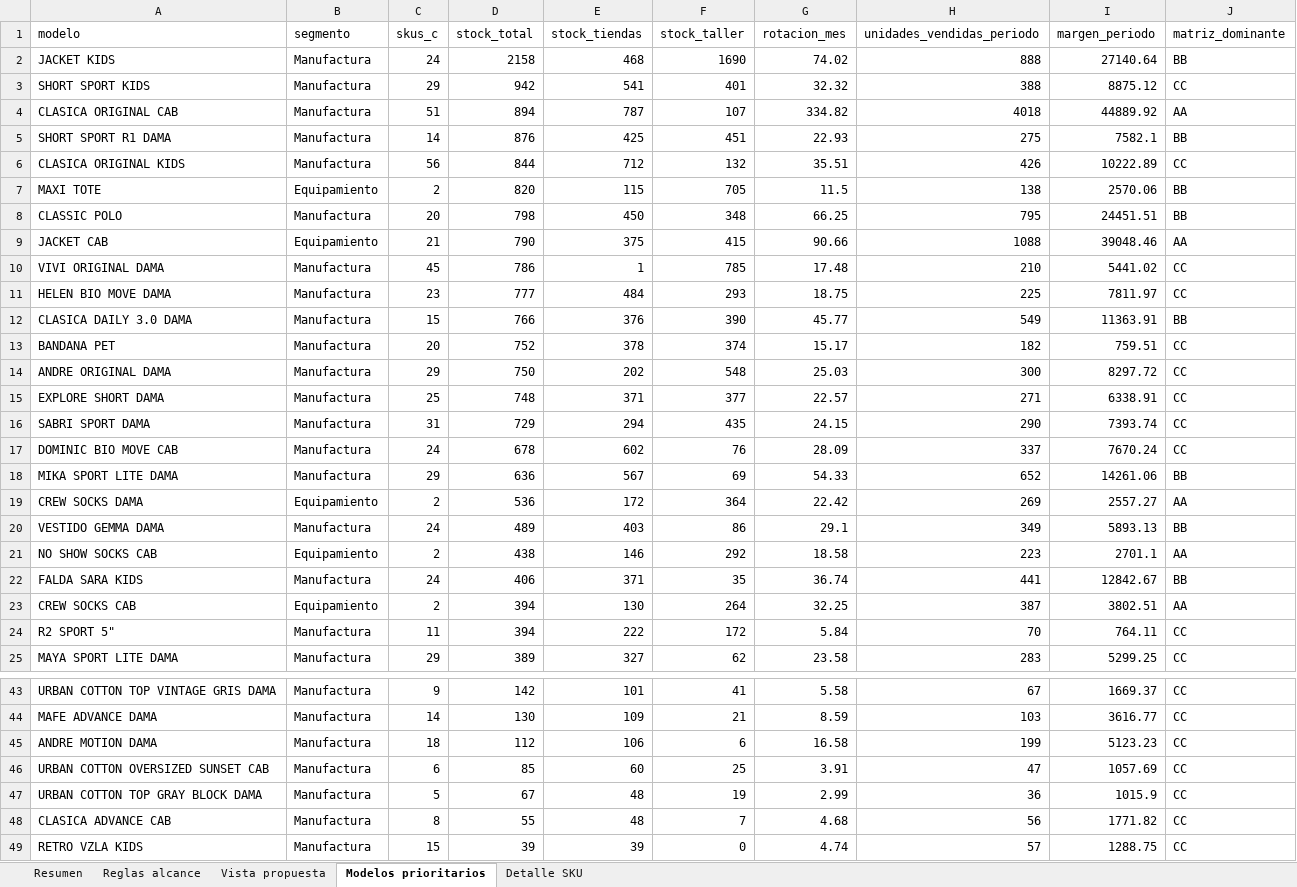
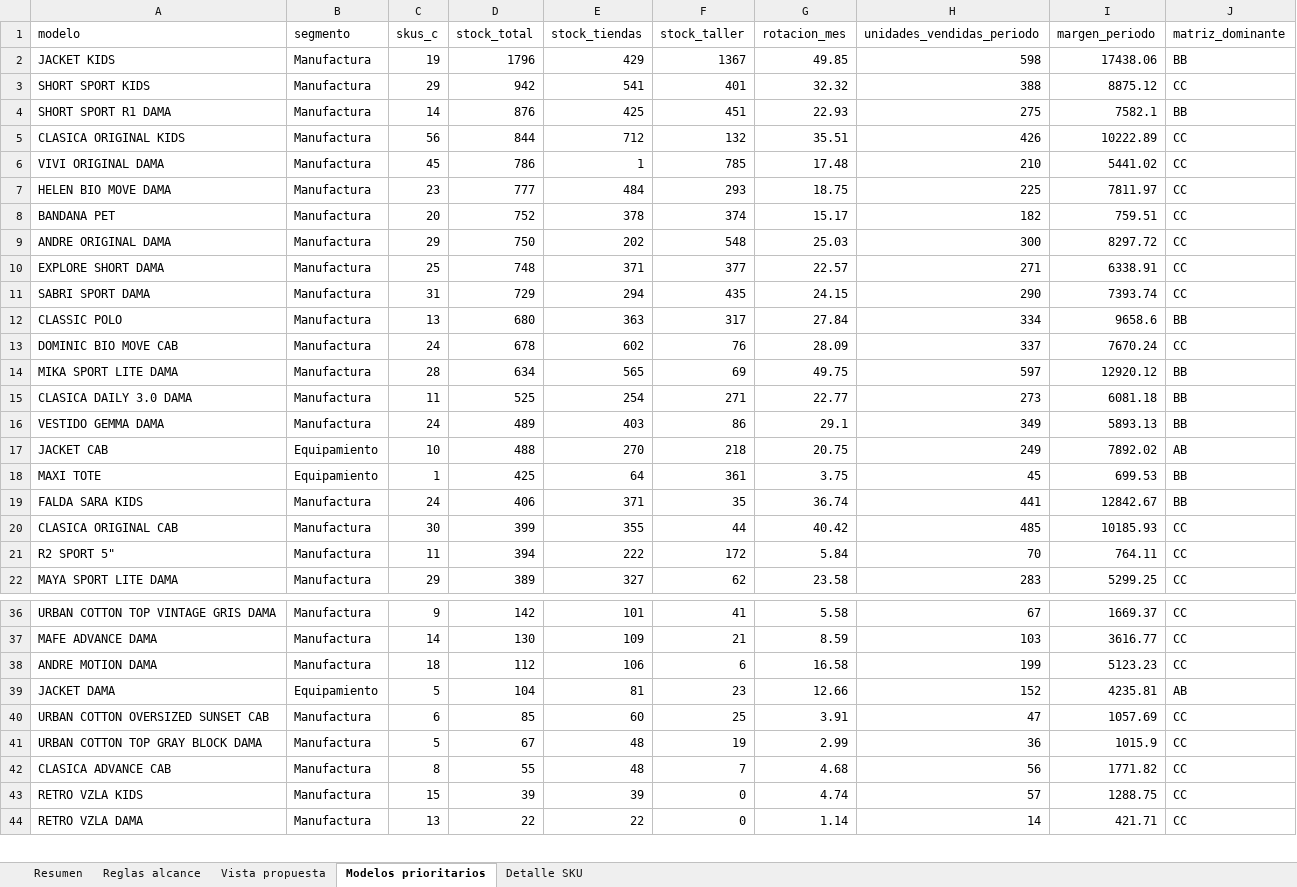
Before and after one commit to scm-svg/Data-Analyst, an Excel workbook: black-friday-categoria-c/BLACK_FRIDAY_PROPUESTA_CATEGORIA_C.xlsx, sheet Modelos prioritarios, drawn as a sheet; only a part is shown, gaps mark what is left out; the shorter side is filled out with more unchanged rows; values as stored, in another font and other column widths than the file's, no borders; removed rows and columns are numbered as before the commit, all else as after; the diff covers the shown part only; the diff names each change by its address in the sheet, - before the commit and + after, or states it on an @@ line.

```diff
--- a/black-friday-categoria-c/BLACK_FRIDAY_PROPUESTA_CATEGORIA_C.xlsx (sheet Modelos prioritarios)
+++ b/black-friday-categoria-c/BLACK_FRIDAY_PROPUESTA_CATEGORIA_C.xlsx (sheet Modelos prioritarios)
-C2 (skus_c): 24
+C2 (skus_c): 19
-D2 (stock_total): 2158
+D2 (stock_total): 1796
-E2 (stock_tiendas): 468
+E2 (stock_tiendas): 429
-F2 (stock_taller): 1690
+F2 (stock_taller): 1367
-G2 (rotacion_mes): 74.02
+G2 (rotacion_mes): 49.85
-H2 (unidades_vendidas_periodo): 888
+H2 (unidades_vendidas_periodo): 598
-I2 (margen_periodo): 27140.64
+I2 (margen_periodo): 17438.06
-row 4: CLASICA ORIGINAL CAB | Manufactura | 51 | 894 | 787 | 107 | 334.82 | 4018 | 44889.92 | AA
-row 7: MAXI TOTE | Equipamiento | 2 | 820 | 115 | 705 | 11.5 | 138 | 2570.06 | BB
-row 8: CLASSIC POLO | Manufactura | 20 | 798 | 450 | 348 | 66.25 | 795 | 24451.51 | BB
-row 9: JACKET CAB | Equipamiento | 21 | 790 | 375 | 415 | 90.66 | 1088 | 39048.46 | AA
-row 12: CLASICA DAILY 3.0 DAMA | Manufactura | 15 | 766 | 376 | 390 | 45.77 | 549 | 11363.91 | BB
+row 12: CLASSIC POLO | Manufactura | 13 | 680 | 363 | 317 | 27.84 | 334 | 9658.6 | BB
-C14 (skus_c): 29
+C14 (skus_c): 28
-D14 (stock_total): 636
+D14 (stock_total): 634
-E14 (stock_tiendas): 567
+E14 (stock_tiendas): 565
-G14 (rotacion_mes): 54.33
+G14 (rotacion_mes): 49.75
-H14 (unidades_vendidas_periodo): 652
+H14 (unidades_vendidas_periodo): 597
-I14 (margen_periodo): 14261.06
+I14 (margen_periodo): 12920.12
-row 19: CREW SOCKS DAMA | Equipamiento | 2 | 536 | 172 | 364 | 22.42 | 269 | 2557.27 | AA
+row 15: CLASICA DAILY 3.0 DAMA | Manufactura | 11 | 525 | 254 | 271 | 22.77 | 273 | 6081.18 | BB
-row 21: NO SHOW SOCKS CAB | Equipamiento | 2 | 438 | 146 | 292 | 18.58 | 223 | 2701.1 | AA
+row 17: JACKET CAB | Equipamiento | 10 | 488 | 270 | 218 | 20.75 | 249 | 7892.02 | AB
+row 18: MAXI TOTE | Equipamiento | 1 | 425 | 64 | 361 | 3.75 | 45 | 699.53 | BB
-row 23: CREW SOCKS CAB | Equipamiento | 2 | 394 | 130 | 264 | 32.25 | 387 | 3802.51 | AA
+row 20: CLASICA ORIGINAL CAB | Manufactura | 30 | 399 | 355 | 44 | 40.42 | 485 | 10185.93 | CC
+row 39: JACKET DAMA | Equipamiento | 5 | 104 | 81 | 23 | 12.66 | 152 | 4235.81 | AB
```
Also changed, not shown: 1 added row and 4 removed rows elsewhere in this sheet, sheet Detalle SKU, sheet Resumen, 6 other files.
